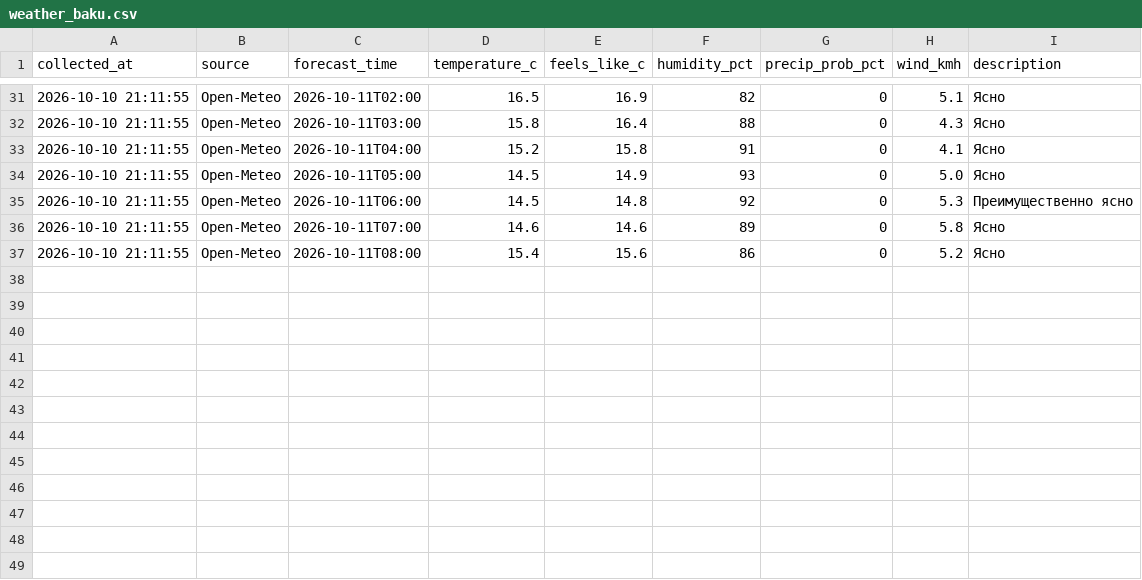
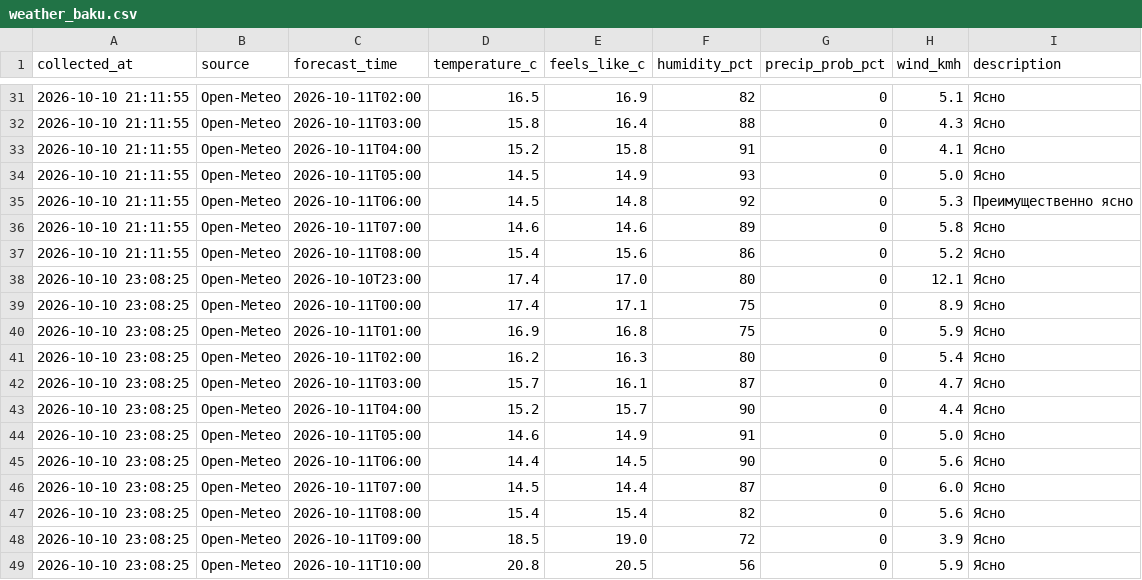
Before and after one commit to islamnasirova-cyber/weather-baku2, a CSV file: weather_baku.csv, drawn as a sheet; only a part is shown, gaps mark what is left out; the diff names each change by its address in the sheet, - before the commit and + after, or states it on an @@ line.

Commit message:
Weather update 2026-10-10 19:08 UTC

```diff
--- a/weather_baku.csv
+++ b/weather_baku.csv
+row 38: 2026-10-10 23:08:25 | Open-Meteo | 2026-10-10T23:00 | 17.4 | 17.0 | 80 | 0 | 12.1 | Ясно
+row 39: 2026-10-10 23:08:25 | Open-Meteo | 2026-10-11T00:00 | 17.4 | 17.1 | 75 | 0 | 8.9 | Ясно
+row 40: 2026-10-10 23:08:25 | Open-Meteo | 2026-10-11T01:00 | 16.9 | 16.8 | 75 | 0 | 5.9 | Ясно
+row 41: 2026-10-10 23:08:25 | Open-Meteo | 2026-10-11T02:00 | 16.2 | 16.3 | 80 | 0 | 5.4 | Ясно
+row 42: 2026-10-10 23:08:25 | Open-Meteo | 2026-10-11T03:00 | 15.7 | 16.1 | 87 | 0 | 4.7 | Ясно
+row 43: 2026-10-10 23:08:25 | Open-Meteo | 2026-10-11T04:00 | 15.2 | 15.7 | 90 | 0 | 4.4 | Ясно
+row 44: 2026-10-10 23:08:25 | Open-Meteo | 2026-10-11T05:00 | 14.6 | 14.9 | 91 | 0 | 5.0 | Ясно
+row 45: 2026-10-10 23:08:25 | Open-Meteo | 2026-10-11T06:00 | 14.4 | 14.5 | 90 | 0 | 5.6 | Ясно
+row 46: 2026-10-10 23:08:25 | Open-Meteo | 2026-10-11T07:00 | 14.5 | 14.4 | 87 | 0 | 6.0 | Ясно
+row 47: 2026-10-10 23:08:25 | Open-Meteo | 2026-10-11T08:00 | 15.4 | 15.4 | 82 | 0 | 5.6 | Ясно
+row 48: 2026-10-10 23:08:25 | Open-Meteo | 2026-10-11T09:00 | 18.5 | 19.0 | 72 | 0 | 3.9 | Ясно
+row 49: 2026-10-10 23:08:25 | Open-Meteo | 2026-10-11T10:00 | 20.8 | 20.5 | 56 | 0 | 5.9 | Ясно
```
